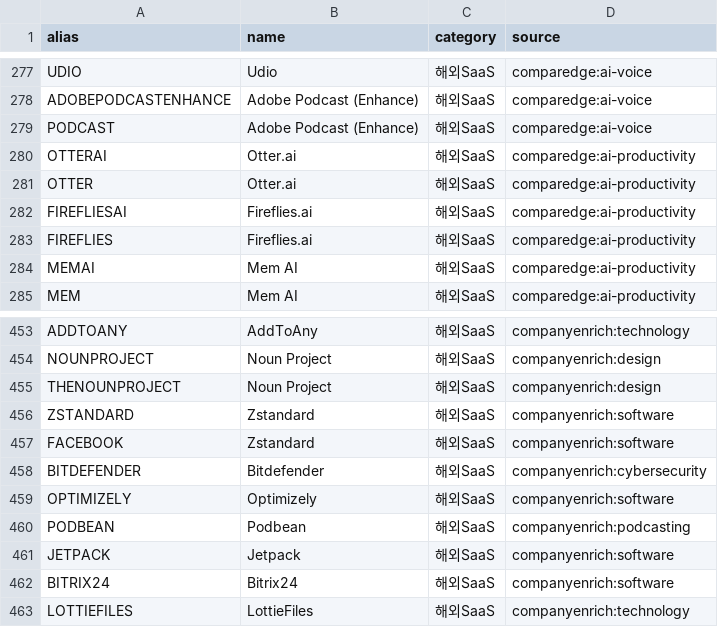
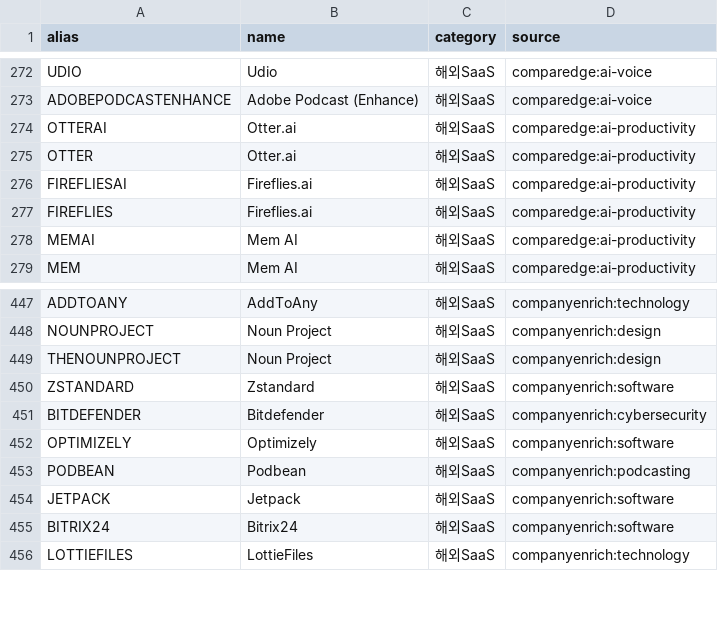
Before and after one commit to RainDrop3/ktc4-pusan-4, a CSV file: tools/exp_overseas_saas/dict.csv, drawn as a sheet; only a part is shown, gaps mark what is left out; the diff covers the shown part only; the diff names each change by its address in the sheet, - before the commit and + after, or states it on an @@ line.

```diff
--- a/tools/exp_overseas_saas/dict.csv
+++ b/tools/exp_overseas_saas/dict.csv
-row 279: PODCAST | Adobe Podcast (Enhance) | 해외SaaS | comparedge:ai-voice
-row 457: FACEBOOK | Zstandard | 해외SaaS | companyenrich:software
```
Also changed, not shown: 5 removed rows elsewhere in this file, 2 other files.
